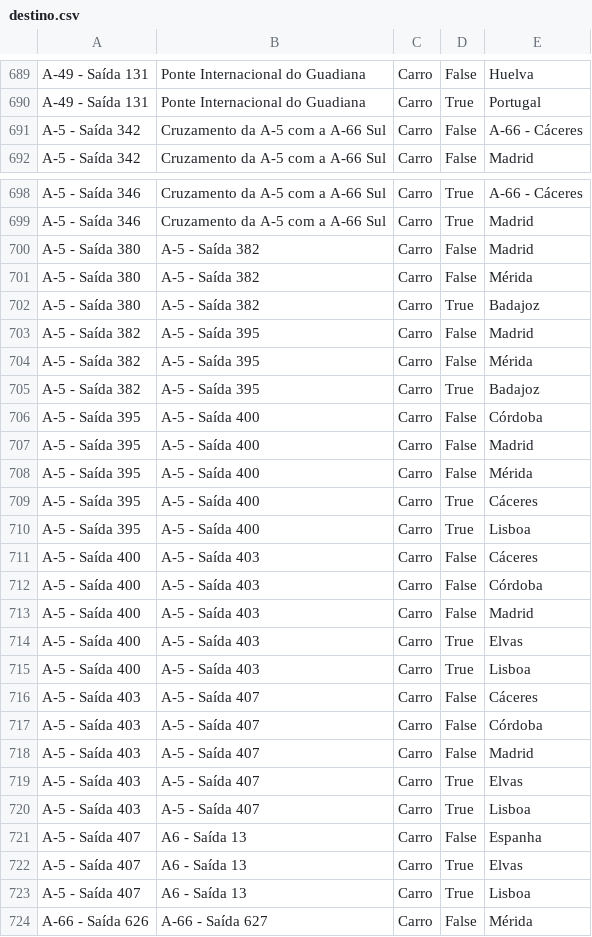
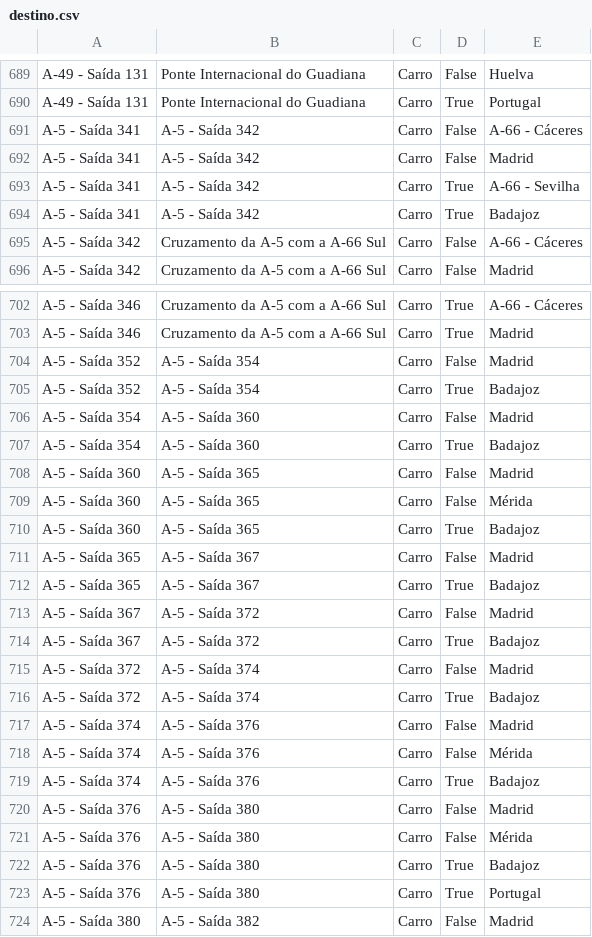
Before and after one commit to migueldgoncalves/Viajar, a CSV file: src/viajar/base_dados/destino.csv, drawn as a sheet; only a part is shown, gaps mark what is left out; the shorter side is filled out with more unchanged rows.

```diff
--- a/src/viajar/base_dados/destino.csv
+++ b/src/viajar/base_dados/destino.csv
@@ -690,2 +690,6 @@ A-49 - Saída 131,Ponte Internacional do Guadiana,Carro,False,Huelva
 A-49 - Saída 131,Ponte Internacional do Guadiana,Carro,True,Portugal
+A-5 - Saída 341,A-5 - Saída 342,Carro,False,A-66 - Cáceres
+A-5 - Saída 341,A-5 - Saída 342,Carro,False,Madrid
+A-5 - Saída 341,A-5 - Saída 342,Carro,True,A-66 - Sevilha
+A-5 - Saída 341,A-5 - Saída 342,Carro,True,Badajoz
 A-5 - Saída 342,Cruzamento da A-5 com a A-66 Sul,Carro,False,A-66 - Cáceres
@@ -699,2 +703,22 @@ A-5 - Saída 346,Cruzamento da A-5 com a A-66 Sul,Carro,True,A-66 - Cáceres
 A-5 - Saída 346,Cruzamento da A-5 com a A-66 Sul,Carro,True,Madrid
+A-5 - Saída 352,A-5 - Saída 354,Carro,False,Madrid
+A-5 - Saída 352,A-5 - Saída 354,Carro,True,Badajoz
+A-5 - Saída 354,A-5 - Saída 360,Carro,False,Madrid
+A-5 - Saída 354,A-5 - Saída 360,Carro,True,Badajoz
+A-5 - Saída 360,A-5 - Saída 365,Carro,False,Madrid
+A-5 - Saída 360,A-5 - Saída 365,Carro,False,Mérida
+A-5 - Saída 360,A-5 - Saída 365,Carro,True,Badajoz
+A-5 - Saída 365,A-5 - Saída 367,Carro,False,Madrid
+A-5 - Saída 365,A-5 - Saída 367,Carro,True,Badajoz
+A-5 - Saída 367,A-5 - Saída 372,Carro,False,Madrid
+A-5 - Saída 367,A-5 - Saída 372,Carro,True,Badajoz
+A-5 - Saída 372,A-5 - Saída 374,Carro,False,Madrid
+A-5 - Saída 372,A-5 - Saída 374,Carro,True,Badajoz
+A-5 - Saída 374,A-5 - Saída 376,Carro,False,Madrid
+A-5 - Saída 374,A-5 - Saída 376,Carro,False,Mérida
+A-5 - Saída 374,A-5 - Saída 376,Carro,True,Badajoz
+A-5 - Saída 376,A-5 - Saída 380,Carro,False,Madrid
+A-5 - Saída 376,A-5 - Saída 380,Carro,False,Mérida
+A-5 - Saída 376,A-5 - Saída 380,Carro,True,Badajoz
+A-5 - Saída 376,A-5 - Saída 380,Carro,True,Portugal
 A-5 - Saída 380,A-5 - Saída 382,Carro,False,Madrid
```
Also changed, not shown: src/viajar/base_dados/comarca.csv, src/viajar/base_dados/ligacao.csv, 3 other files.
